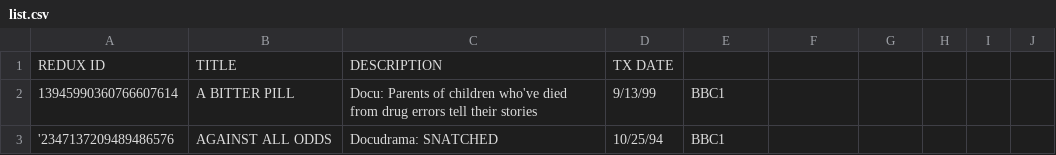
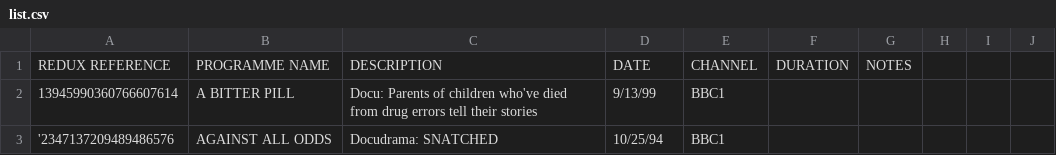
Before and after one commit to AndyA/FrameStrip, a CSV file: ref/list.csv, drawn as a sheet; only a part is shown; removed rows and columns are numbered as before the commit, all else as after; the diff names each change by its address in the sheet, - before the commit and + after, or states it on an @@ line.

Commit message:
Fix column names.

```diff
--- a/ref/list.csv
+++ b/ref/list.csv
-row 1: REDUX ID | TITLE | DESCRIPTION | TX DATE
+row 1: REDUX REFERENCE | PROGRAMME NAME | DESCRIPTION | DATE | CHANNEL | DURATION | NOTES
```
